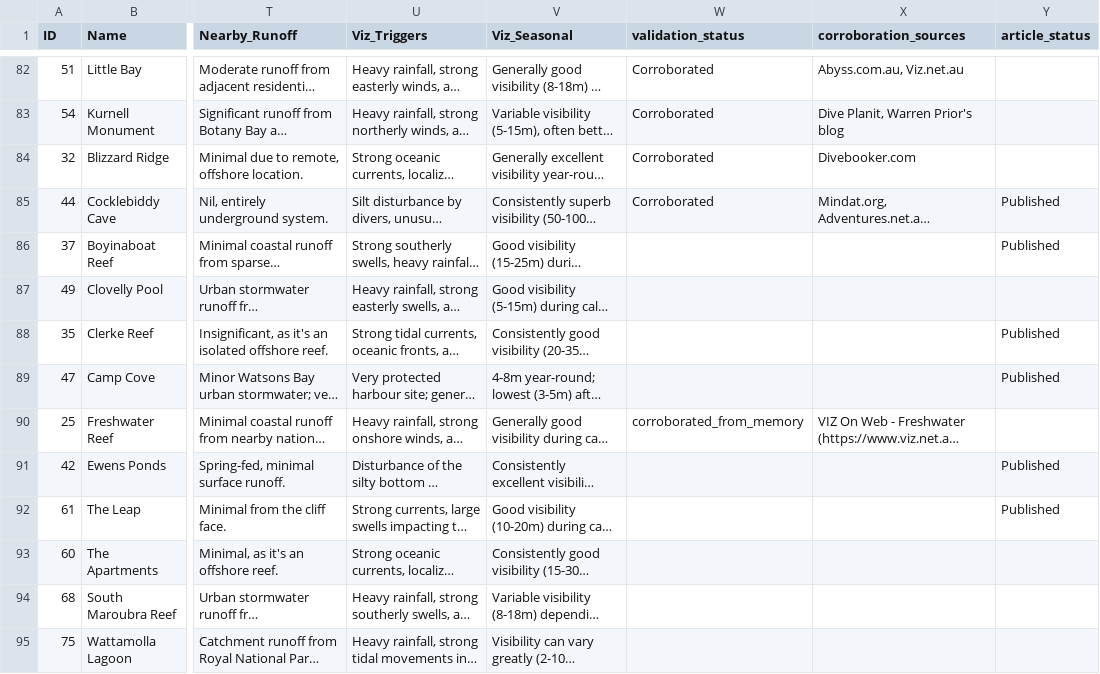
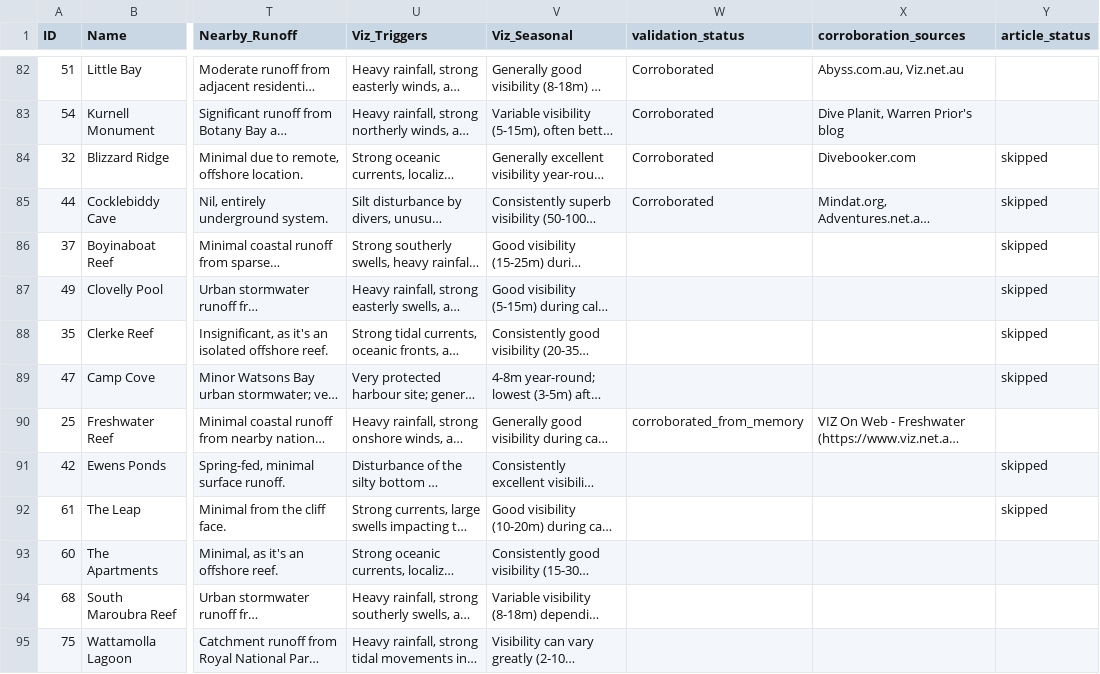
Before and after one commit to timba2000/Prince_Andrew, a CSV file: sdu_export.csv, drawn as a sheet; only a part is shown, gaps mark what is left out; long unchanged cells end in …; the diff covers the shown part only; the diff names each change by its address in the sheet, - before the commit and + after, or states it on an @@ line.

```diff
--- a/sdu_export.csv
+++ b/sdu_export.csv
-Y84 (article_status): (empty)
+Y84 (article_status): skipped
-Y85:Y86 (article_status): Published
+Y85:Y86 (article_status): skipped
-Y87 (article_status): (empty)
+Y87 (article_status): skipped
-Y88:Y89 (article_status): Published
+Y88:Y89 (article_status): skipped
-Y91:Y92 (article_status): Published
+Y91:Y92 (article_status): skipped
```
Also changed, not shown: 74 edited cells elsewhere in this file, 2 other files.
